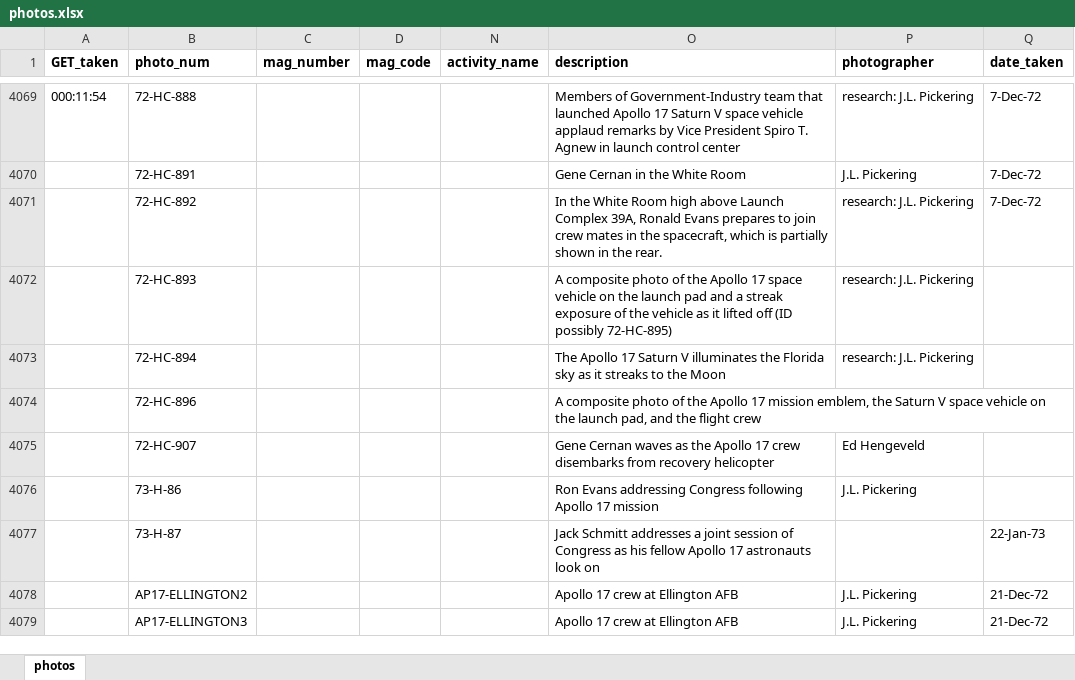
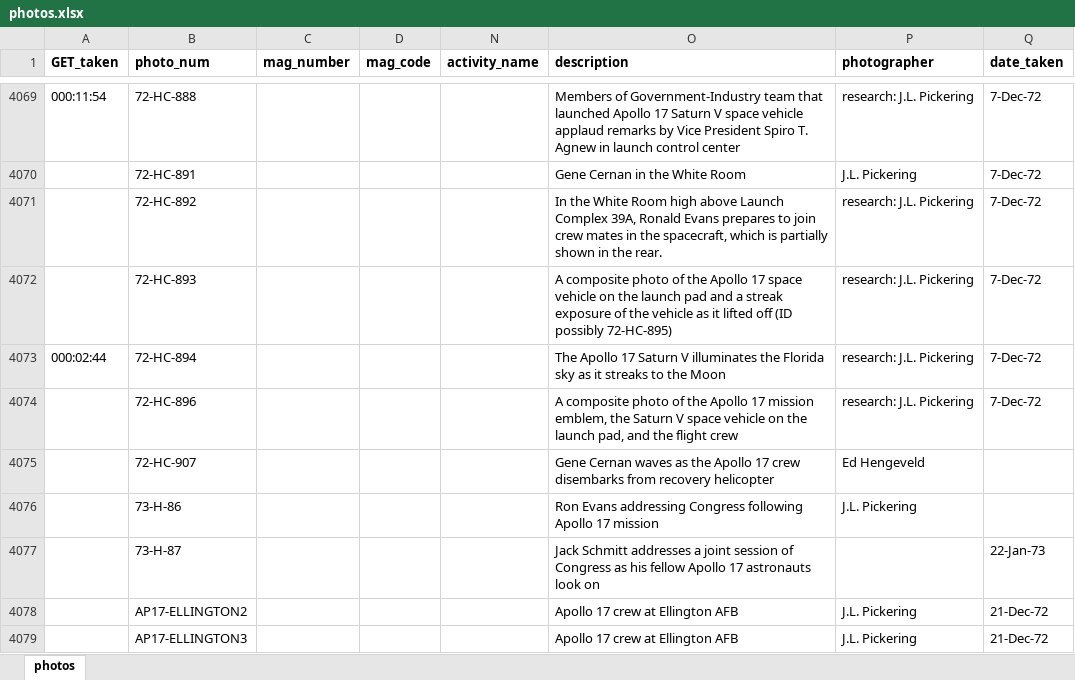
Before and after one commit to bfeist/ApolloInRealTime, an Excel workbook: MISSION_DATA/photos.xlsx, sheet photos, drawn as a sheet; only a part is shown, gaps mark what is left out; values as stored, in another font and other column widths than the file's, no borders; the diff names each change by its address in the sheet, - before the commit and + after, or states it on an @@ line.

Commit message:
Small transcript corrections, photo timing

```diff
--- a/MISSION_DATA/photos.xlsx (sheet photos)
+++ b/MISSION_DATA/photos.xlsx (sheet photos)
-Q4072:Q4074 (date_taken): (empty)
+Q4072:Q4074 (date_taken): 7-Dec-72
-A4073 (GET_taken): (empty)
+A4073 (GET_taken): 000:02:44
-P4074 (photographer): (empty)
+P4074 (photographer): research: J.L. Pickering
```
Also changed, not shown: 4 other files.
